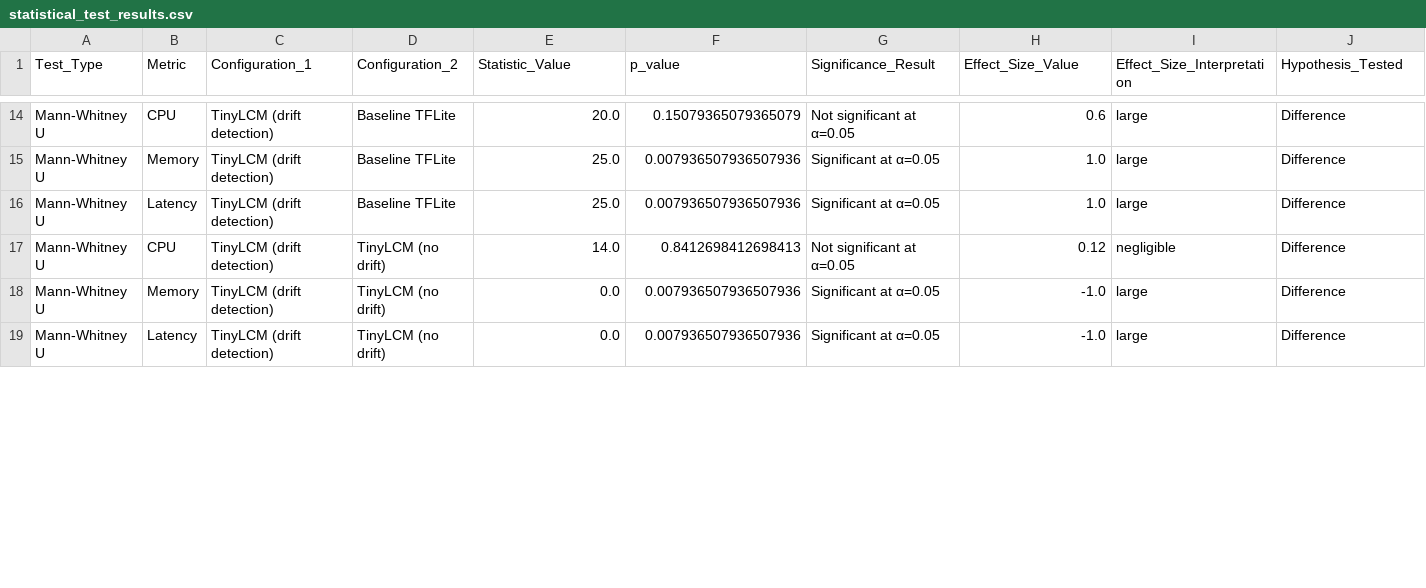
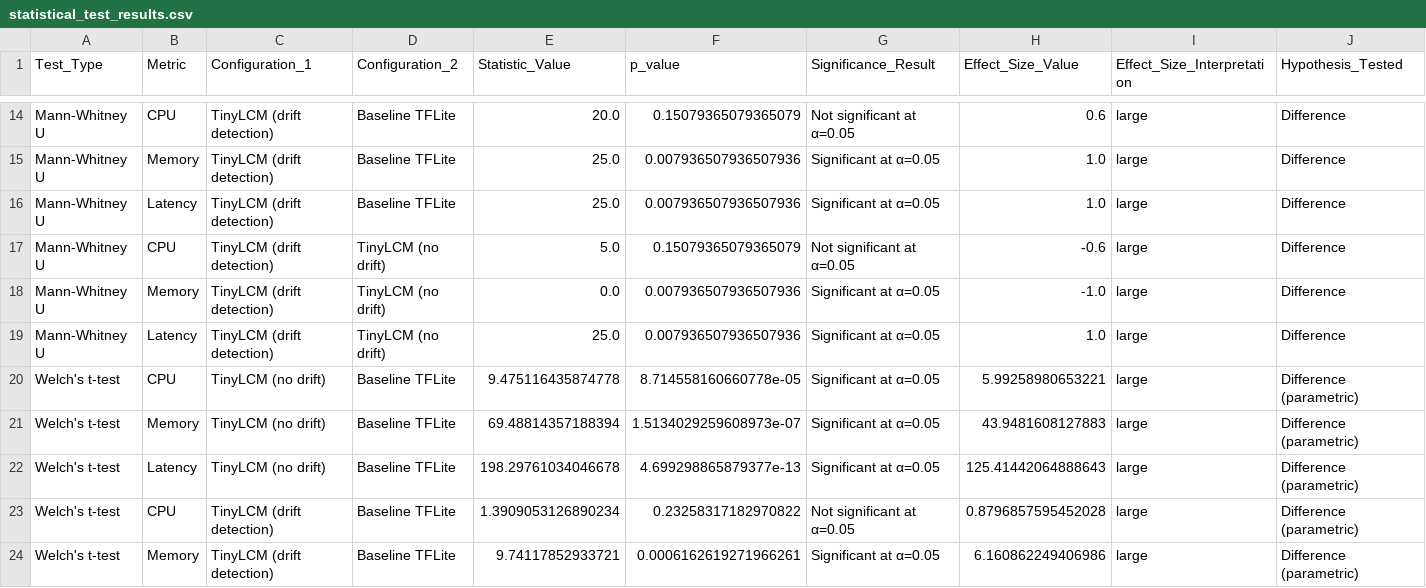
Before and after one commit to lukasgro63/tinymlops-poc, a CSV file: examples/exp_analysis/output/statistical_test_results.csv, drawn as a sheet; only a part is shown, gaps mark what is left out; rows hold the shown columns only; the diff covers the shown part only; the diff names each change by its address in the sheet, - before the commit and + after, or states it on an @@ line.

Commit message:
test

```diff
--- a/examples/exp_analysis/output/statistical_test_results.csv
+++ b/examples/exp_analysis/output/statistical_test_results.csv
-E17 (Statistic_Value): 14.0
+E17 (Statistic_Value): 5.0
-F17 (p_value): 0.8412698412698413
+F17 (p_value): 0.15079365079365079
-H17 (Effect_Size_Value): 0.12
+H17 (Effect_Size_Value): -0.6
-I17 (Effect_Size_Interpretation): negligible
+I17 (Effect_Size_Interpretation): large
-E19 (Statistic_Value): 0.0
+E19 (Statistic_Value): 25.0
-H19 (Effect_Size_Value): -1.0
+H19 (Effect_Size_Value): 1.0
+row 20: Welch's t-test | CPU | TinyLCM (no drift) | Baseline TFLite | 9.475116435874778 | 8.714558160660778e-05 | Significant at α=0.05 | 5.99258980653221 | large | Difference (parametric)
+row 21: Welch's t-test | Memory | TinyLCM (no drift) | Baseline TFLite | 69.48814357188394 | 1.5134029259608973e-07 | Significant at α=0.05 | 43.9481608127883 | large | Difference (parametric)
+row 22: Welch's t-test | Latency | TinyLCM (no drift) | Baseline TFLite | 198.29761034046678 | 4.699298865879377e-13 | Significant at α=0.05 | 125.41442064888643 | large | Difference (parametric)
+row 23: Welch's t-test | CPU | TinyLCM (drift detection) | Baseline TFLite | 1.3909053126890234 | 0.23258317182970822 | Not significant at α=0.05 | 0.8796857595452028 | large | Difference (parametric)
+row 24: Welch's t-test | Memory | TinyLCM (drift detection) | Baseline TFLite | 9.74117852933721 | 0.0006162619271966261 | Significant at α=0.05 | 6.160862249406986 | large | Difference (parametric)
```
Also changed, not shown: 4 added rows and 18 edited cells elsewhere in this file, examples/exp_analysis/output/descriptive_statistics.csv, 8 other files.
